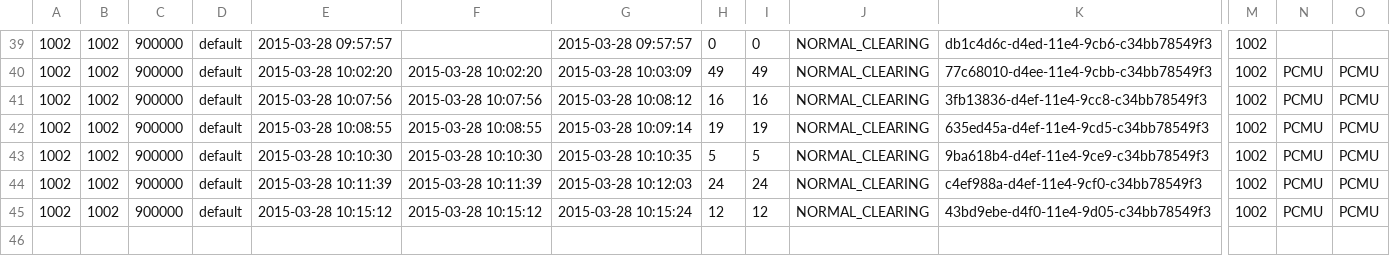
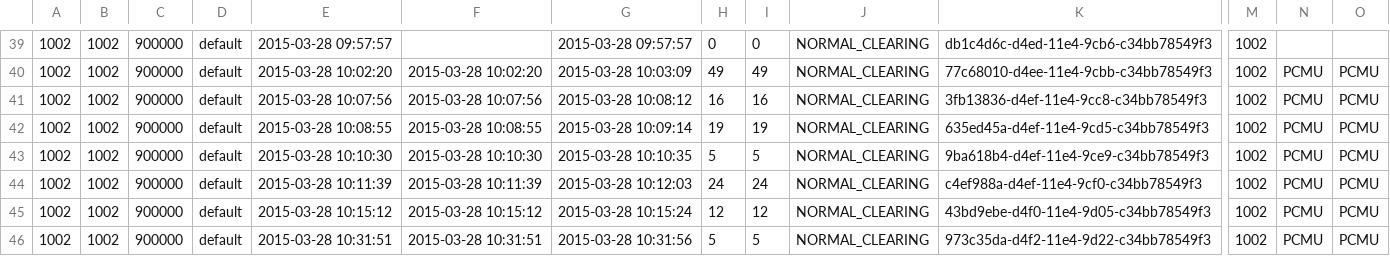
Before and after one commit to csrgxtu/freeswitch, a CSV file: bin/freeswitch-conf/log/cdr-csv/1002.csv, drawn as a sheet; only a part is shown, gaps mark what is left out; rows hold the shown columns only; the diff names each change by its address in the sheet, - before the commit and + after, or states it on an @@ line.

```diff
--- a/bin/freeswitch-conf/log/cdr-csv/1002.csv
+++ b/bin/freeswitch-conf/log/cdr-csv/1002.csv
+row 46: 1002 | 1002 | 900000 | default | 2015-03-28 10:31:51 | 2015-03-28 10:31:51 | 2015-03-28 10:31:56 | 5 | 5 | NORMAL_CLEARING | 973c35da-d4f2-11e4-9d22-c34bb78549f3 | 1002 | PCMU | PCMU
```
Also changed, not shown: bin/freeswitch-conf/log/cdr-csv/Master.csv, 4 other files.
